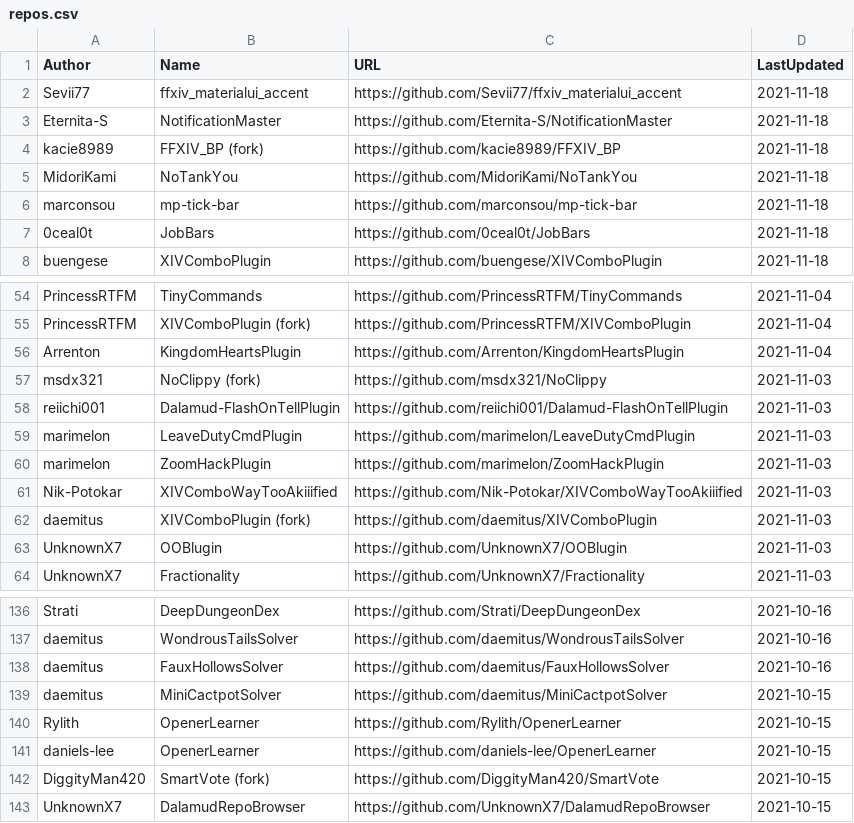
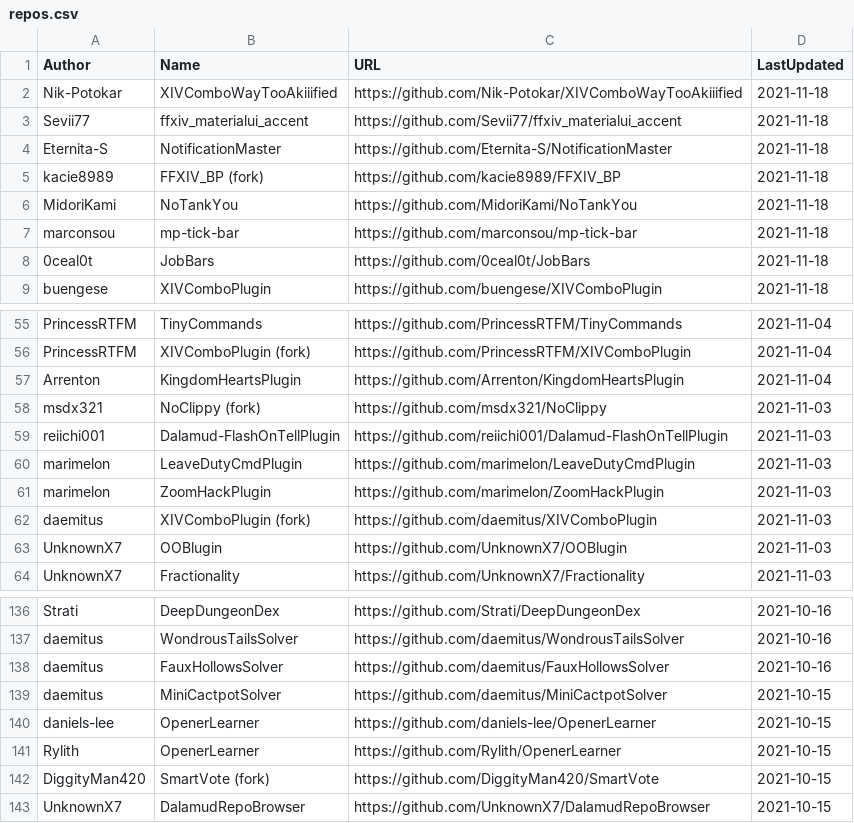
Before and after one commit to kalilistic/xivplugins, a CSV file: docs/_data/repos.csv, drawn as a sheet; only a part is shown, gaps mark what is left out.

```diff
--- a/docs/_data/repos.csv
+++ b/docs/_data/repos.csv
@@ -1,2 +1,3 @@
 Author,Name,URL,LastUpdated
+Nik-Potokar,XIVComboWayTooAkiiified,https://github.com/Nik-Potokar/XIVComboWayTooAkiiified,2021-11-18
 Sevii77,ffxiv_materialui_accent,https://github.com/Sevii77/ffxiv_materialui_accent,2021-11-18
@@ -60,3 +61,2 @@ marimelon,LeaveDutyCmdPlugin,https://github.com/marimelon/LeaveDutyCmdPlugin,202
 marimelon,ZoomHackPlugin,https://github.com/marimelon/ZoomHackPlugin,2021-11-03
-Nik-Potokar,XIVComboWayTooAkiiified,https://github.com/Nik-Potokar/XIVComboWayTooAkiiified,2021-11-03
 daemitus,XIVComboPlugin (fork),https://github.com/daemitus/XIVComboPlugin,2021-11-03
@@ -139,4 +139,4 @@ daemitus,FauxHollowsSolver,https://github.com/daemitus/FauxHollowsSolver,2021-10
 daemitus,MiniCactpotSolver,https://github.com/daemitus/MiniCactpotSolver,2021-10-15
+daniels-lee,OpenerLearner,https://github.com/daniels-lee/OpenerLearner,2021-10-15
 Rylith,OpenerLearner,https://github.com/Rylith/OpenerLearner,2021-10-15
-daniels-lee,OpenerLearner,https://github.com/daniels-lee/OpenerLearner,2021-10-15
 DiggityMan420,SmartVote (fork),https://github.com/DiggityMan420/SmartVote,2021-10-15
```
